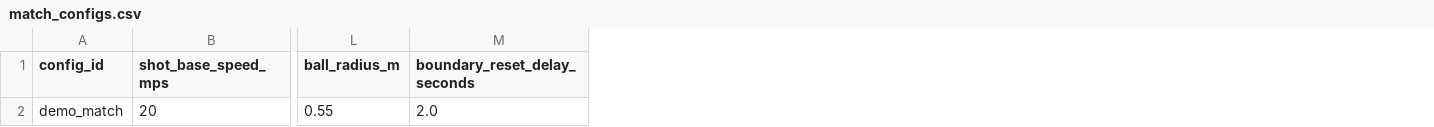
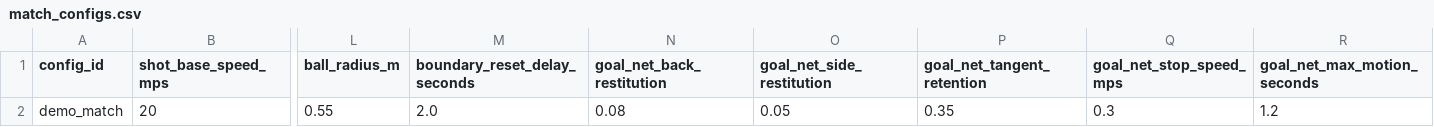
Before and after one commit to zerro12402/LuckyFootball, a CSV file: resources/data/match_configs.csv, drawn as a sheet; only a part is shown, gaps mark what is left out; the diff names each change by its address in the sheet, - before the commit and + after, or states it on an @@ line.

```diff
--- a/resources/data/match_configs.csv
+++ b/resources/data/match_configs.csv
+column N (goal_net_back_restitution), row 2: 0.08
+column O (goal_net_side_restitution), row 2: 0.05
+column P (goal_net_tangent_retention), row 2: 0.35
+column Q (goal_net_stop_speed_mps), row 2: 0.3
+column R (goal_net_max_motion_seconds), row 2: 1.2
```
Also changed, not shown: 20 other files.
